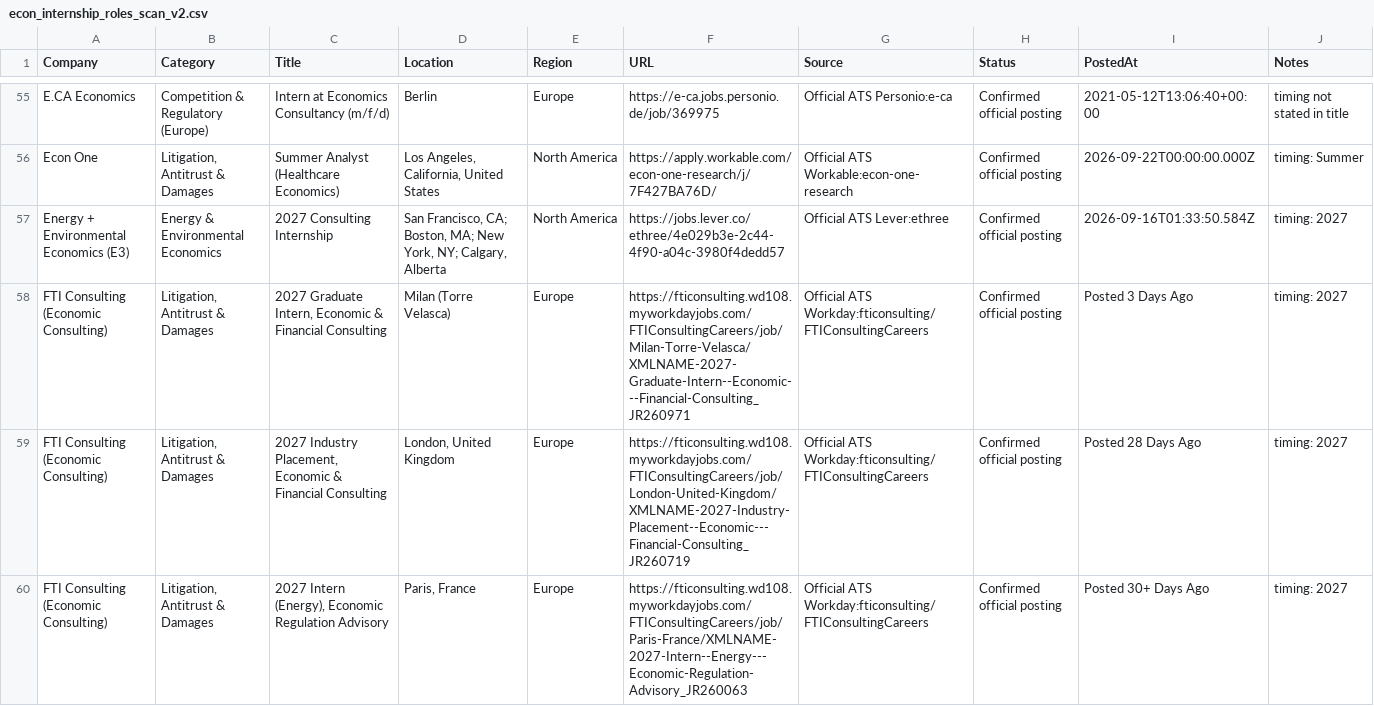
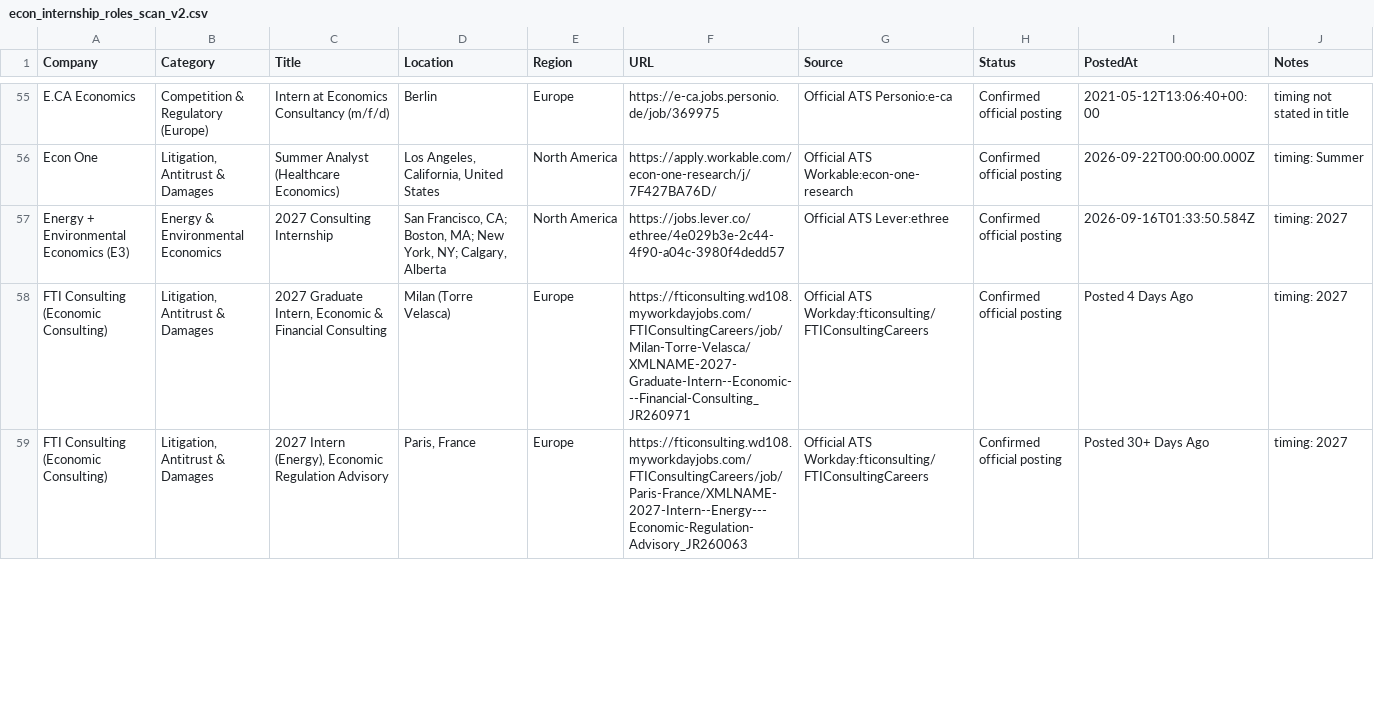
Before and after one commit to Jiang6082/ECS, a CSV file: reports/econ_internship_roles_scan_v2.csv, drawn as a sheet; only a part is shown, gaps mark what is left out; the diff covers the shown part only.

```diff
--- a/reports/econ_internship_roles_scan_v2.csv
+++ b/reports/econ_internship_roles_scan_v2.csv
@@ -57,4 +57,3 @@
 "Energy + Environmental Economics (E3)","Energy & Environmental Economics","2027 Consulting Internship","San Francisco, CA; Boston, MA; New York, NY; Calgary, Alberta","North America","https://jobs.lever.co/ethree/4e029b3e-2c44-4f90-a04c-3980f4dedd57","Official ATS Lever:ethree","Confirmed official posting","2026-09-16T01:33:50.584Z","timing: 2027"
-"FTI Consulting (Economic Consulting)","Litigation, Antitrust & Damages","2027 Graduate Intern, Economic & Financial Consulting","Milan (Torre Velasca)","Europe","https://fticonsulting.wd108.myworkdayjobs.com/FTIConsultingCareers/job/Milan-Torre-Velasca/XMLNAME-2027-Graduate-Intern--Economic---Financial-Consulting_JR260971","Official ATS Workday:fticonsulting/FTIConsultingCareers","Confirmed official posting","Posted 3 Days Ago","timing: 2027"
-"FTI Consulting (Economic Consulting)","Litigation, Antitrust & Damages","2027 Industry Placement, Economic & Financial Consulting","London, United Kingdom","Europe","https://fticonsulting.wd108.myworkdayjobs.com/FTIConsultingCareers/job/London-United-Kingdom/XMLNAME-2027-Industry-Placement--Economic---Financial-Consulting_JR260719","Official ATS Workday:fticonsulting/FTIConsultingCareers","Confirmed official posting","Posted 28 Days Ago","timing: 2027"
+"FTI Consulting (Economic Consulting)","Litigation, Antitrust & Damages","2027 Graduate Intern, Economic & Financial Consulting","Milan (Torre Velasca)","Europe","https://fticonsulting.wd108.myworkdayjobs.com/FTIConsultingCareers/job/Milan-Torre-Velasca/XMLNAME-2027-Graduate-Intern--Economic---Financial-Consulting_JR260971","Official ATS Workday:fticonsulting/FTIConsultingCareers","Confirmed official posting","Posted 4 Days Ago","timing: 2027"
 "FTI Consulting (Economic Consulting)","Litigation, Antitrust & Damages","2027 Intern (Energy), Economic Regulation Advisory","Paris, France","Europe","https://fticonsulting.wd108.myworkdayjobs.com/FTIConsultingCareers/job/Paris-France/XMLNAME-2027-Intern--Energy---Economic-Regulation-Advisory_JR260063","Official ATS Workday:fticonsulting/FTIConsultingCareers","Confirmed official posting","Posted 30+ Days Ago","timing: 2027"
```
Also changed, not shown: 2 added rows, 3 removed rows and 10 edited cells elsewhere in this file, reports/VERIFIED_OPEN_ROLES.csv, reports/econ_entry_level_roles.csv, 20 other files.
